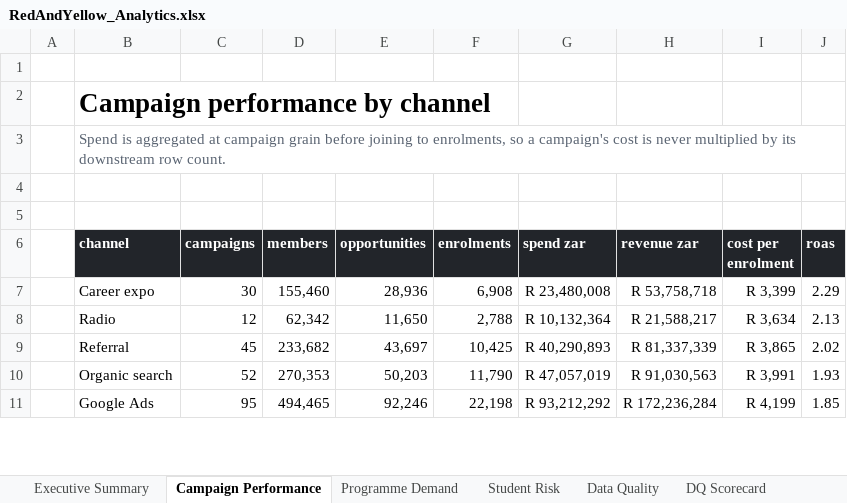
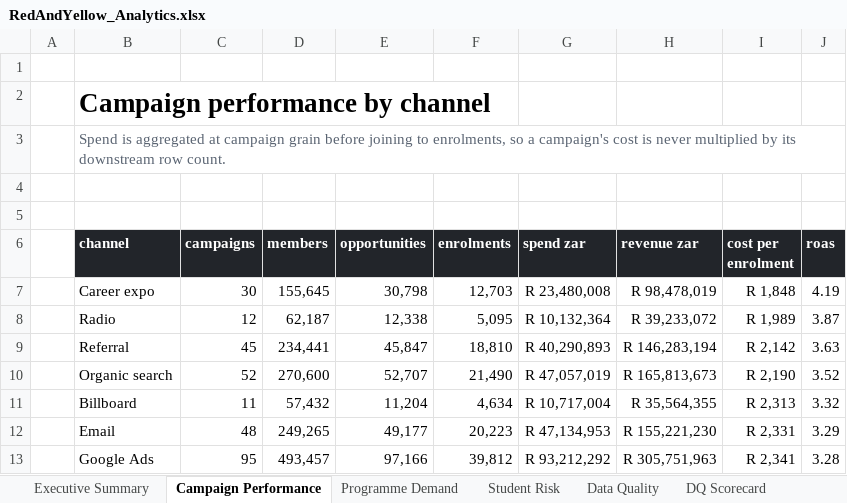
Before and after one commit to anthonyapollis/red-yellow-salesforce-handoff, an Excel workbook: reporting/RedAndYellow_Analytics.xlsx, sheet Campaign Performance, drawn as a sheet; only a part is shown; values as stored, in another font and other column widths than the file's, no borders; charts and pictures not drawn; addresses are those after the commit; the diff covers the shown part only; the diff names each change by its address in the sheet, - before the commit and + after, or states it on an @@ line.

Commit message:
Give the data real structure, then two models worth having
The Power BI screenshots exposed something bigger than formatting: the
generator drew every outcome as an independent weighted draw, so nothing in the
data predicted anything. Lead status, opportunity stage, application decision
and enrolment status were all unconditional. That is why the at-risk-by-
programme chart was flat at ~13% for every programme, and why the first two
models scored AUC 0.498 and 0.502 with top-decile lift BELOW 1.0. Analysis of
that dataset was analysis of noise.

Outcomes now derive from a latent propensity built from lead source, province,
contactability and campaign channel, carried through the funnel: it drives
conversion, opportunity stage (with price drag, so a R27k postgraduate closes
less readily than a short course), acceptance, and a per-student engagement
latent that drives BOTH attendance and withdrawal. Noise terms are deliberate,
so the ceiling stays realistic.

Measured, not asserted:
  conversion by source        Referral 9.8% vs Walk-in 2.2%
  withdrawal by wk1-4 attend  <65% 21-22% vs 80-100% 9.1%
  lead propensity model       AUC 0.667, top-decile lift 2.17x, base 5.2%
  withdrawal risk model       AUC 0.621, top-decile lift 1.67x, base 12.5%

Mid-0.6s is the honest result for human decisions with this much unexplained
variation. A model claiming 0.95 here would mean a feature had leaked.

Power BI. A registered theme fixes the colours - setting them per visual does
nothing, because Power BI resolves marks from the active theme, which is why
the first build rendered in default blue despite every visual specifying red.
The model was also incomplete against the canonical ERD: it now carries
programme, intake, enquiry, application, enrolment and student alongside the
facts, the four Salesforce CRM tables and both model outputs - 22 tables and 21
relationships, up from 14 and 7. A sixth page carries the models and the
recommendations. 72 visuals over 6 pages, 93 field references validated.

Ebook gains a models chapter with band-separation and feature-importance
figures and an explicit caveat that the structure is synthetic by construction.
Workbook gains a Predictive Models sheet. Ten sheets.

```diff
--- a/reporting/RedAndYellow_Analytics.xlsx (sheet Campaign Performance)
+++ b/reporting/RedAndYellow_Analytics.xlsx (sheet Campaign Performance)
-D7 (members): 155,460
+D7 (members): 155,645
-E7 (opportunities): 28,936
+E7 (opportunities): 30,798
-F7 (enrolments): 6,908
+F7 (enrolments): 12,703
-H7 (revenue zar): R 53,758,718
+H7 (revenue zar): R 98,478,019
-I7 (cost per enrolment): R 3,399
+I7 (cost per enrolment): R 1,848
-J7 (roas): 2.29
+J7 (roas): 4.19
-D8 (members): 62,342
+D8 (members): 62,187
-E8 (opportunities): 11,650
+E8 (opportunities): 12,338
-F8 (enrolments): 2,788
+F8 (enrolments): 5,095
-H8 (revenue zar): R 21,588,217
+H8 (revenue zar): R 39,233,072
-I8 (cost per enrolment): R 3,634
+I8 (cost per enrolment): R 1,989
-J8 (roas): 2.13
+J8 (roas): 3.87
-D9 (members): 233,682
+D9 (members): 234,441
-E9 (opportunities): 43,697
+E9 (opportunities): 45,847
-F9 (enrolments): 10,425
+F9 (enrolments): 18,810
-H9 (revenue zar): R 81,337,339
+H9 (revenue zar): R 146,283,194
-I9 (cost per enrolment): R 3,865
+I9 (cost per enrolment): R 2,142
-J9 (roas): 2.02
+J9 (roas): 3.63
-D10 (members): 270,353
+D10 (members): 270,600
-E10 (opportunities): 50,203
+E10 (opportunities): 52,707
-F10 (enrolments): 11,790
+F10 (enrolments): 21,490
-H10 (revenue zar): R 91,030,563
+H10 (revenue zar): R 165,813,673
-I10 (cost per enrolment): R 3,991
+I10 (cost per enrolment): R 2,190
-J10 (roas): 1.93
+J10 (roas): 3.52
+row 11:  | Billboard | 11 | 57,432 | 11,204 | 4,634 | R 10,717,004 | R 35,564,355 | R 2,313 | 3.32
+row 12:  | Email | 48 | 249,265 | 49,177 | 20,223 | R 47,134,953 | R 155,221,230 | R 2,331 | 3.29
-D13 (members): 494,465
+D13 (members): 493,457
-E13 (opportunities): 92,246
+E13 (opportunities): 97,166
-F13 (enrolments): 22,198
+F13 (enrolments): 39,812
-H13 (revenue zar): R 172,236,284
+H13 (revenue zar): R 305,751,963
-I13 (cost per enrolment): R 4,199
+I13 (cost per enrolment): R 2,341
-J13 (roas): 1.85
+J13 (roas): 3.28
```
Also changed, not shown: 1 added row, 3 removed rows and 18 edited cells elsewhere in this sheet, sheet Programme Demand, sheet Student Risk, sheet Data Quality, sheet DQ Scorecard, sheet Executive Summary, other sheet tabs, charts or pictures, 54 other files.
